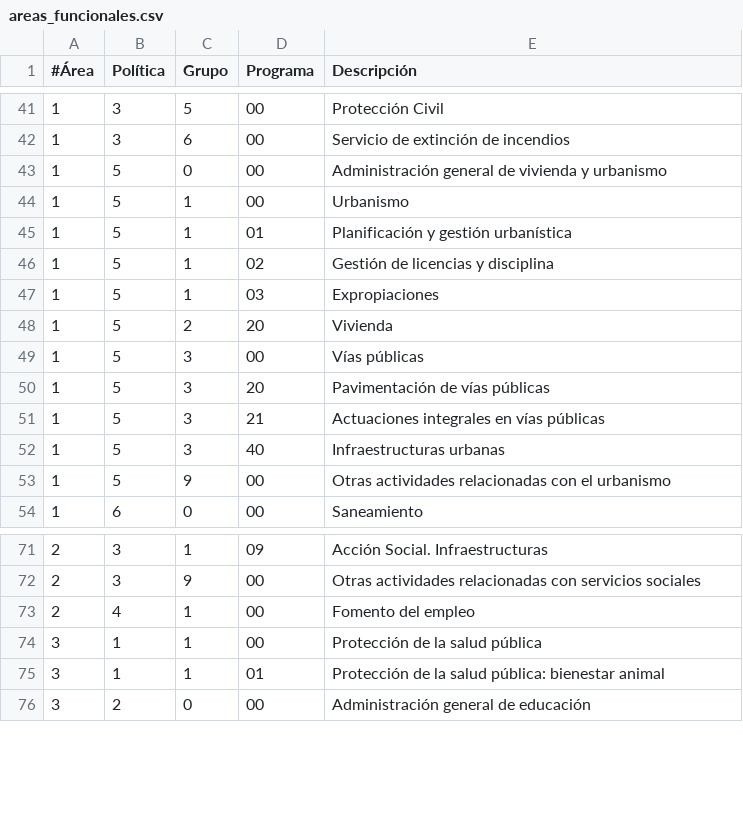
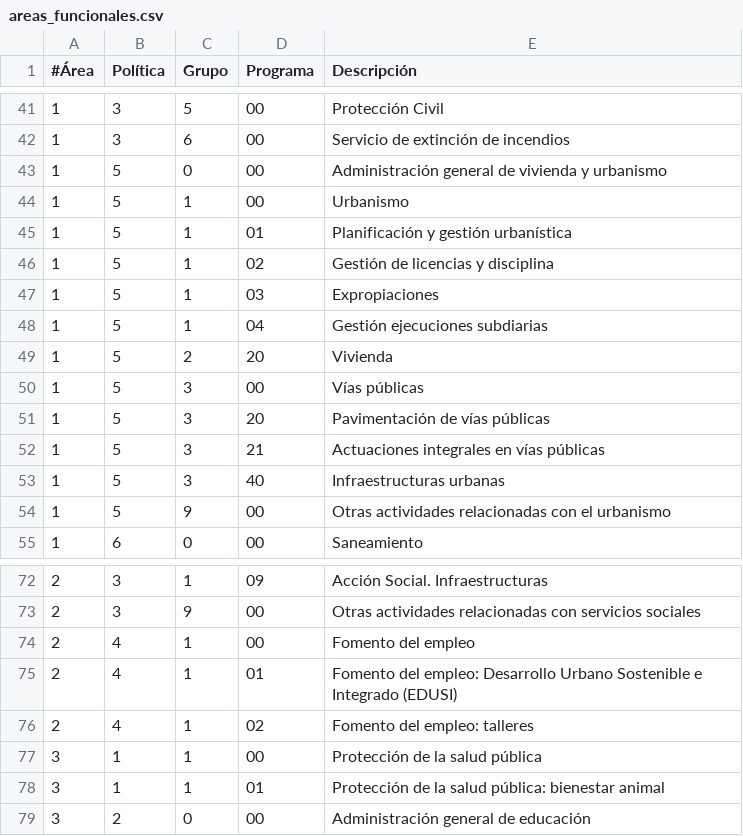
Before and after one commit to civio/presupuesto-santiago, a CSV file: data/es/areas_funcionales.csv, drawn as a sheet; only a part is shown, gaps mark what is left out.

```diff
--- a/data/es/areas_funcionales.csv
+++ b/data/es/areas_funcionales.csv
@@ -47,2 +47,3 @@
 1,5,1,03,Expropiaciones
+1,5,1,04,Gestión ejecuciones subdiarias
 1,5,2,20,Vivienda
@@ -73,2 +74,4 @@
 2,4,1,00,Fomento del empleo
+2,4,1,01,Fomento del empleo: Desarrollo Urbano Sostenible e Integrado (EDUSI)
+2,4,1,02,Fomento del empleo: talleres
 3,1,1,00,Protección de la salud pública
```
Also changed, not shown: data/gl/areas_funcionales.csv, 4 other files.
